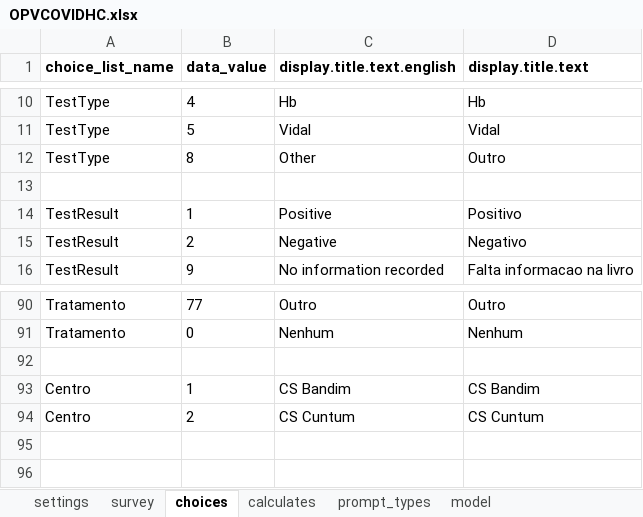
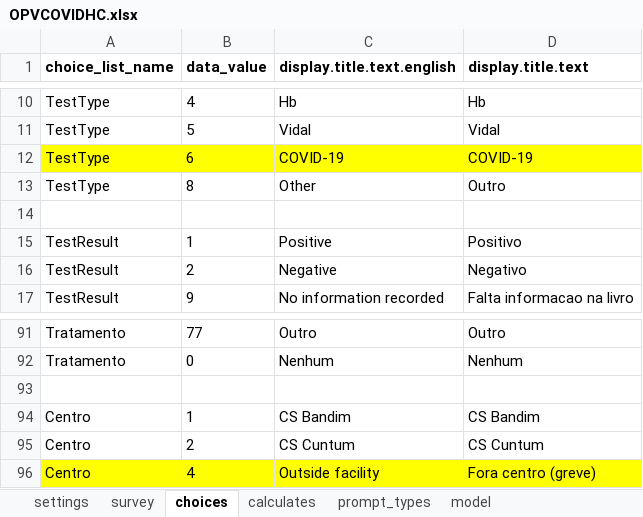
Before and after one commit to BandimHealthProject/OPVCOVID, an Excel workbook: app/config/tables/OPVCOVIDHC/Forms/OPVCOVIDHC/OPVCOVIDHC.xlsx, sheet choices, drawn as a sheet; only a part is shown, gaps mark what is left out; values as stored, in another font and other column widths than the file's, no borders; the diff names each change by its address in the sheet, - before the commit and + after, or states it on an @@ line.

```diff
--- a/app/config/tables/OPVCOVIDHC/Forms/OPVCOVIDHC/OPVCOVIDHC.xlsx (sheet choices)
+++ b/app/config/tables/OPVCOVIDHC/Forms/OPVCOVIDHC/OPVCOVIDHC.xlsx (sheet choices)
+row 12: TestType | 6 | COVID-19 | COVID-19
+row 96: Centro | 4 | Outside facility | Fora centro (greve)
```
Also changed, not shown: sheet survey, app/config/tables/OPVCOVID/Forms/OPVCOVID/OPVCOVID.xlsx, 3 other files.
